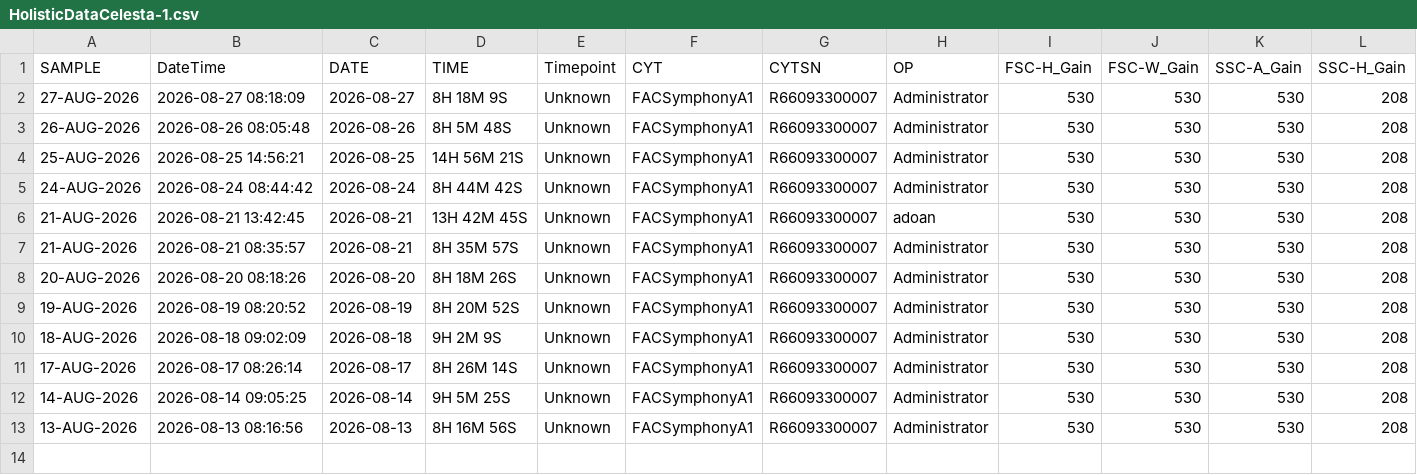
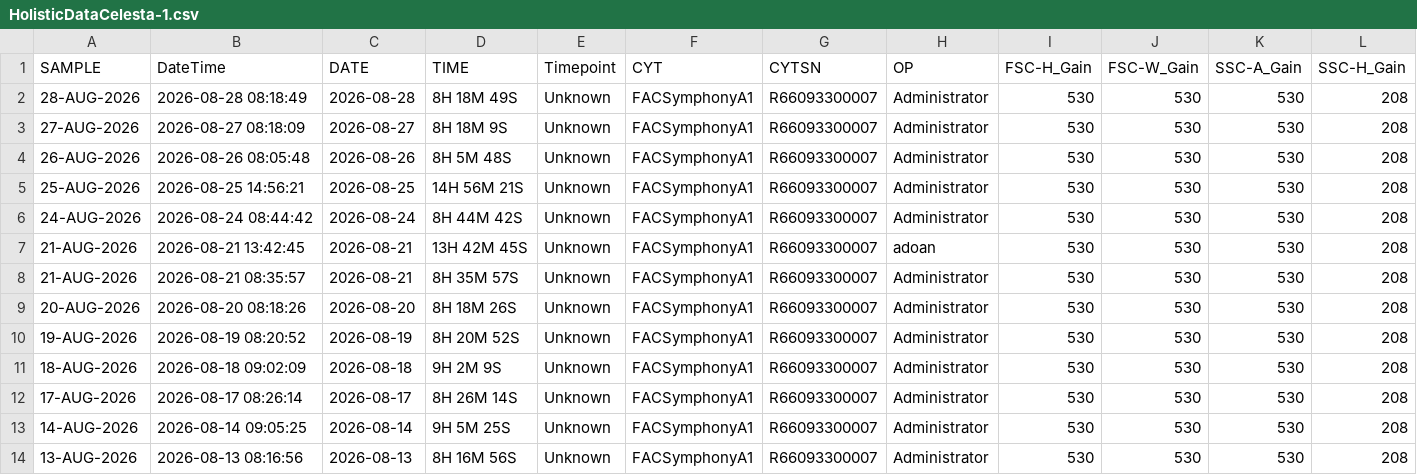
Before and after one commit to ncolven/InstrumentQC, a CSV file: data/Celesta-1/Archive/HolisticDataCelesta-1.csv, drawn as a sheet; only a part is shown; rows hold the shown columns only; the diff names each change by its address in the sheet, - before the commit and + after, or states it on an @@ line.

Commit message:
Update for Celesta-1 on 2026-08-28

```diff
--- a/data/Celesta-1/Archive/HolisticDataCelesta-1.csv
+++ b/data/Celesta-1/Archive/HolisticDataCelesta-1.csv
+row 2: 28-AUG-2026 | 2026-08-28 08:18:49 | 2026-08-28 | 8H 18M 49S | Unknown | FACSymphonyA1 | R66093300007 | Administrator | 530 | 530 | 530 | 208
```
